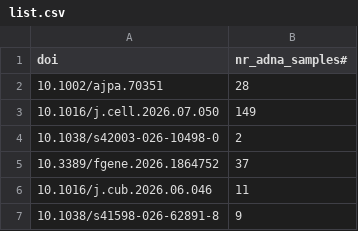
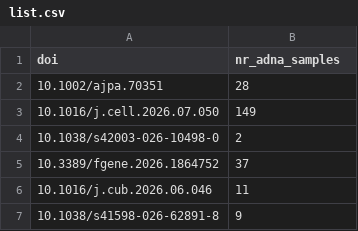
Before and after one commit to poseidon-framework/paper-directory, a CSV file: list.csv, drawn as a sheet; only a part is shown.

Commit message:
fixed typo in the table

```diff
--- a/list.csv
+++ b/list.csv
@@ -1,2 +1,2 @@
-doi,nr_adna_samples#
+doi,nr_adna_samples
 10.1002/ajpa.70351,28
```
